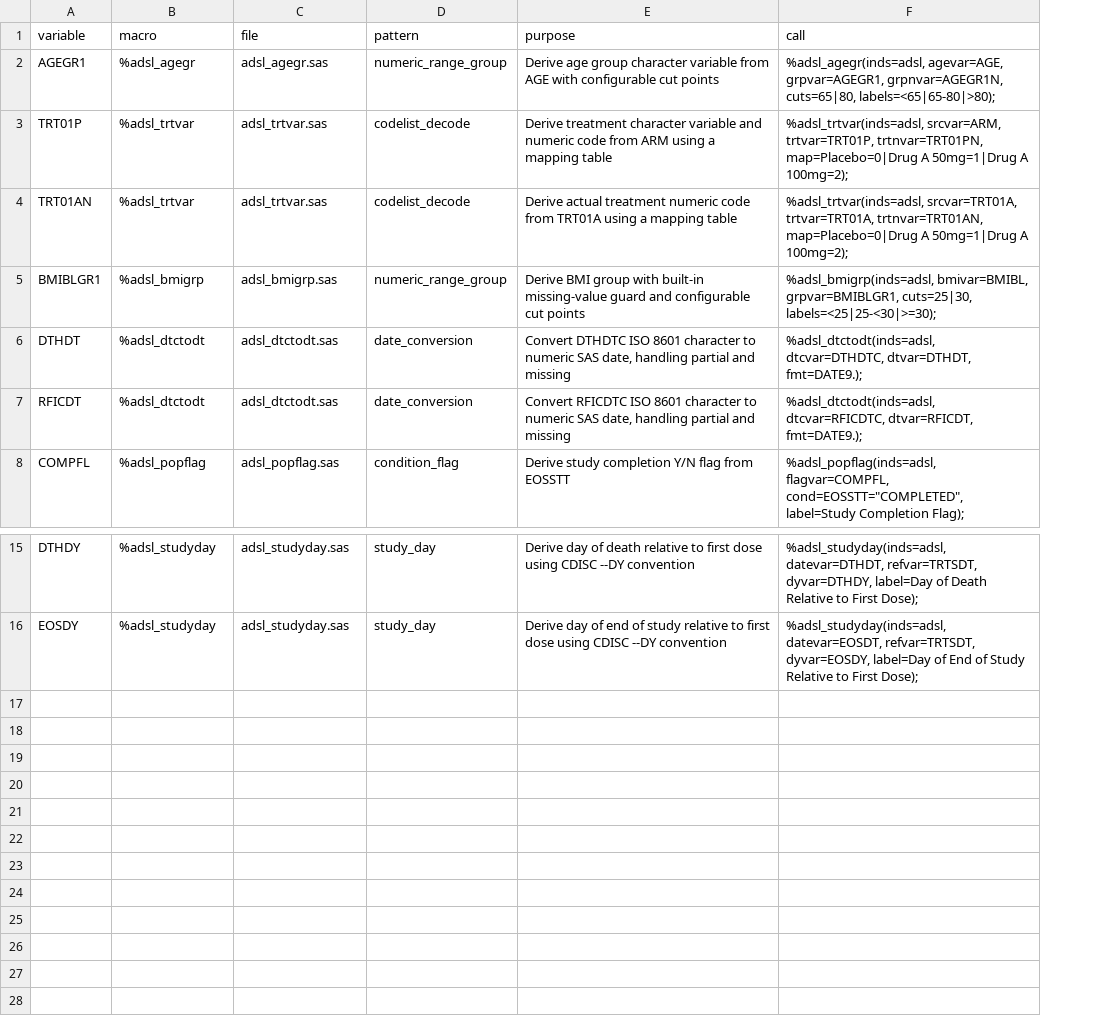
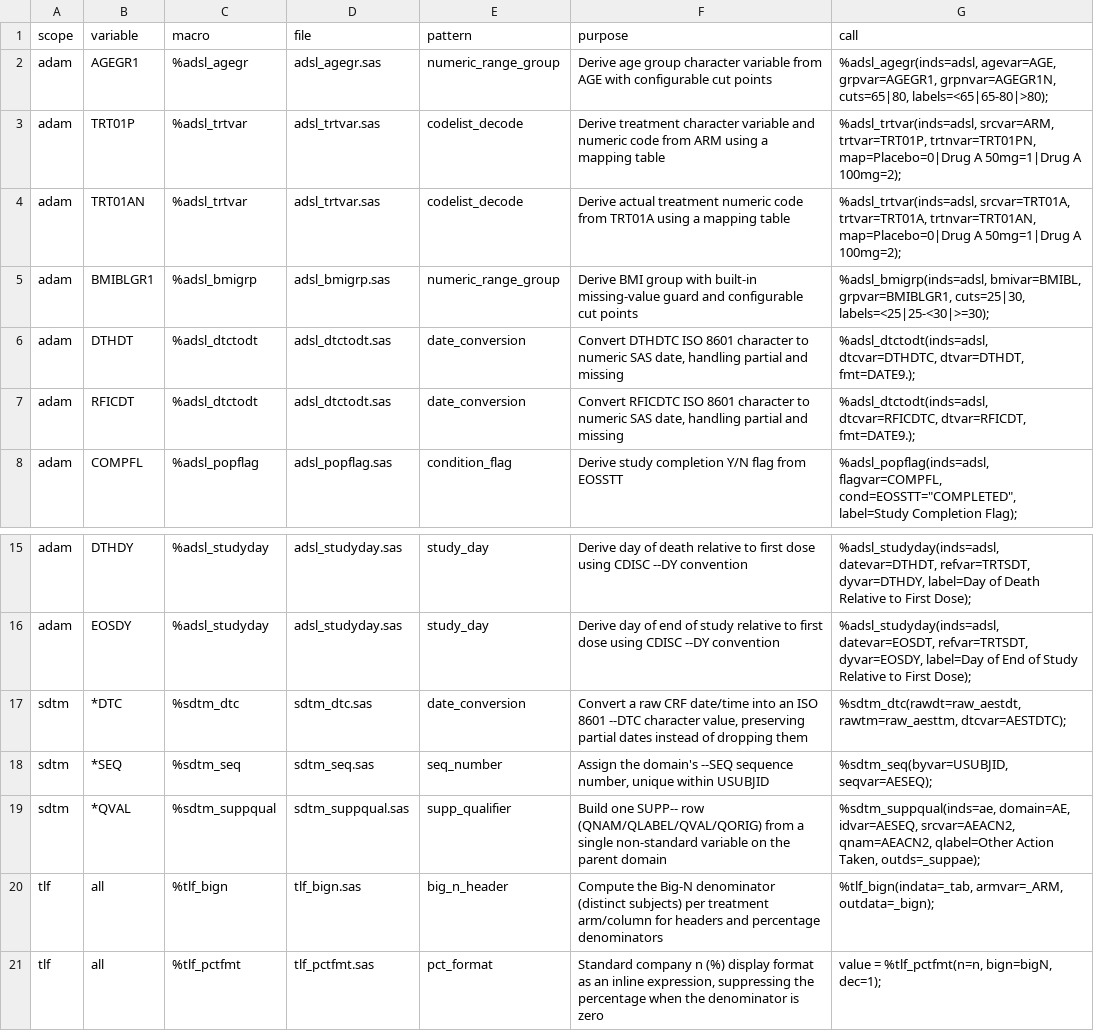
Before and after one commit to Manjothundal/SpecGen, a CSV file: macro_catalog.csv, drawn as a sheet; only a part is shown, gaps mark what is left out; the diff names each change by its address in the sheet, - before the commit and + after, or states it on an @@ line.

```diff
--- a/macro_catalog.csv
+++ b/macro_catalog.csv
+column A (scope), rows 2-8: all adam; rows 15-16: adam | adam
+row 17: sdtm | *DTC | %sdtm_dtc | sdtm_dtc.sas | date_conversion | Convert a raw CRF date/time into an ISO 8601 --DTC character value, preserving partial dates instead of dropping them | %sdtm_dtc(rawdt=raw_aestdt, rawtm=raw_aesttm, dtcvar=AESTDTC);
+row 18: sdtm | *SEQ | %sdtm_seq | sdtm_seq.sas | seq_number | Assign the domain's --SEQ sequence number, unique within USUBJID | %sdtm_seq(byvar=USUBJID, seqvar=AESEQ);
+row 19: sdtm | *QVAL | %sdtm_suppqual | sdtm_suppqual.sas | supp_qualifier | Build one SUPP-- row (QNAM/QLABEL/QVAL/QORIG) from a single non-standard variable on the parent domain | %sdtm_suppqual(inds=ae, domain=AE, idvar=AESEQ, srcvar=AEACN2, qnam=AEACN2, qlabel=Other Action Taken, outds=_suppae);
+row 20: tlf | all | %tlf_bign | tlf_bign.sas | big_n_header | Compute the Big-N denominator (distinct subjects) per treatment arm/column for headers and percentage denominators | %tlf_bign(indata=_tab, armvar=_ARM, outdata=_bign);
+row 21: tlf | all | %tlf_pctfmt | tlf_pctfmt.sas | pct_format | Standard company n (%) display format as an inline expression, suppressing the percentage when the denominator is zero | value = %tlf_pctfmt(n=n, bign=bigN, dec=1);
```
Also changed, not shown: 11 other files.
